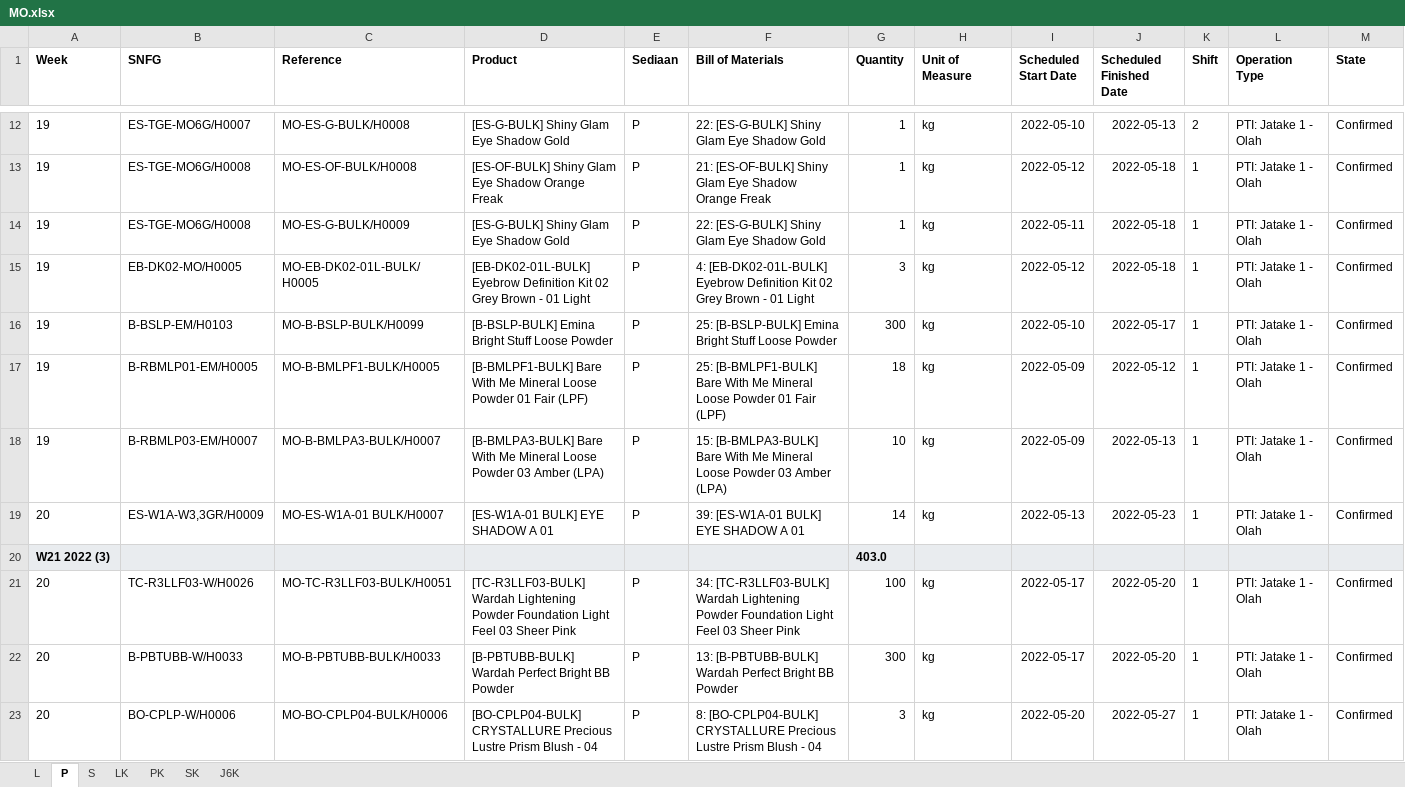
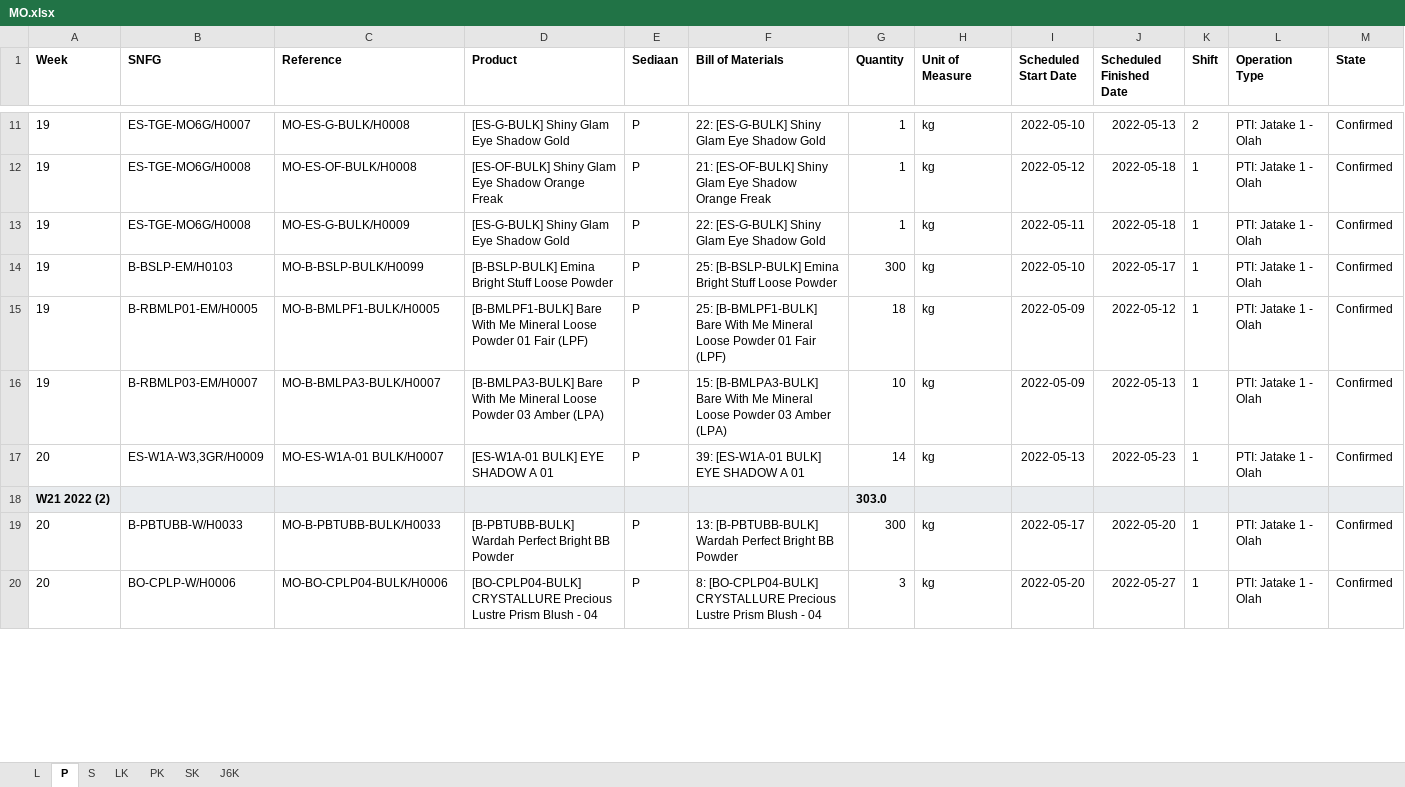
Before and after one commit to adifher/files, an Excel workbook: PARAGON/MO.xlsx, sheet P, drawn as a sheet; only a part is shown, gaps mark what is left out; values as stored, in another font and other column widths than the file's, no borders; removed rows and columns are numbered as before the commit, all else as after; rows hold the shown columns only; the diff covers the shown part only; the diff names each change by its address in the sheet, - before the commit and + after, or states it on an @@ line.

```diff
--- a/PARAGON/MO.xlsx (sheet P)
+++ b/PARAGON/MO.xlsx (sheet P)
-row 15: 19 | EB-DK02-MO/H0005 | MO-EB-DK02-01L-BULK/H0005 | [EB-DK02-01L-BULK] Eyebrow Definition Kit 02 Grey Brown - 01 Light | P | 4: [EB-DK02-01L-BULK] Eyebrow Definition Kit 02 Grey Brown - 01 Light | 3 | kg | 2022-05-12 | 2022-05-18 | 1 | PTI: Jatake 1 - Olah | Confirmed
-row 20: W21 2022 (3) |  |  |  |  |  | 403.0
-row 21: 20 | TC-R3LLF03-W/H0026 | MO-TC-R3LLF03-BULK/H0051 | [TC-R3LLF03-BULK] Wardah Lightening Powder Foundation Light Feel 03 Sheer Pink | P | 34: [TC-R3LLF03-BULK] Wardah Lightening Powder Foundation Light Feel 03 Sheer Pink | 100 | kg | 2022-05-17 | 2022-05-20 | 1 | PTI: Jatake 1 - Olah | Confirmed
+row 18: W21 2022 (2) |  |  |  |  |  | 303.0
```
Also changed, not shown: 80 added rows and 53 removed rows elsewhere in this sheet, sheet L, sheet S, sheet LK, sheet PK, sheet SK, sheet J6K.
